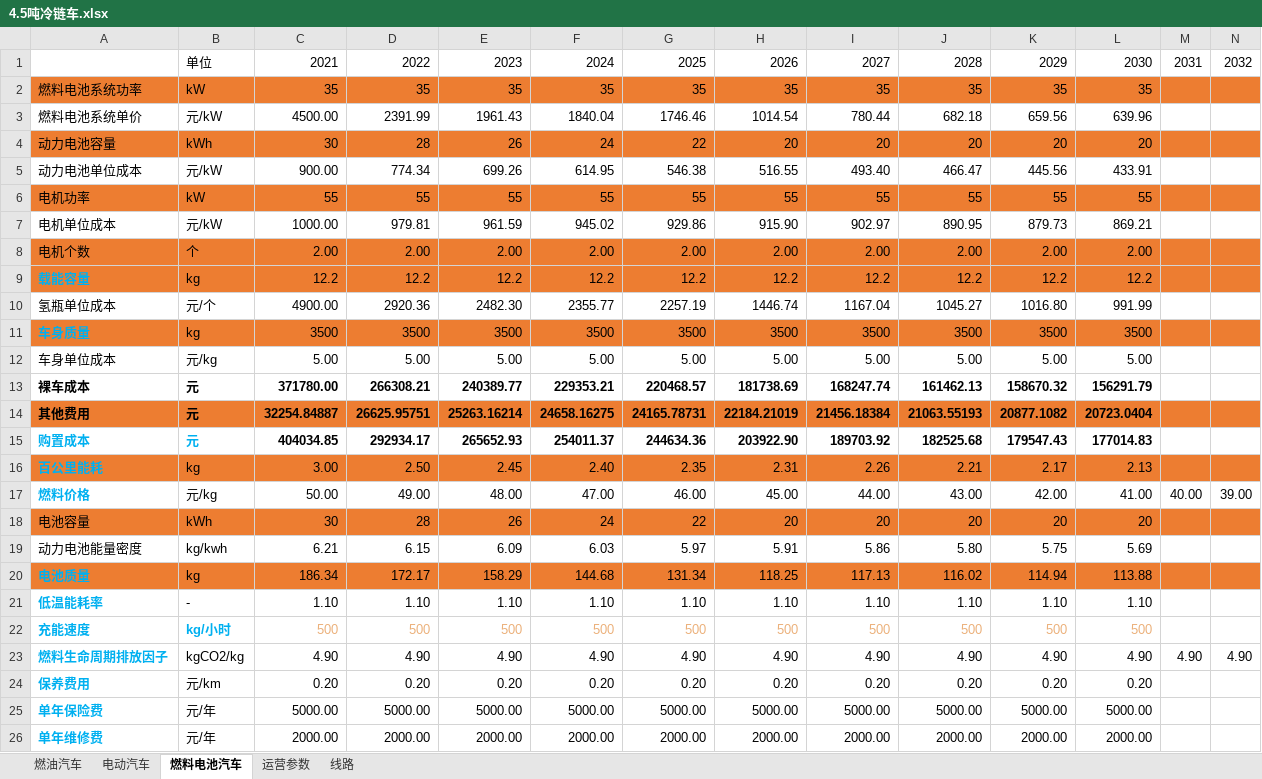
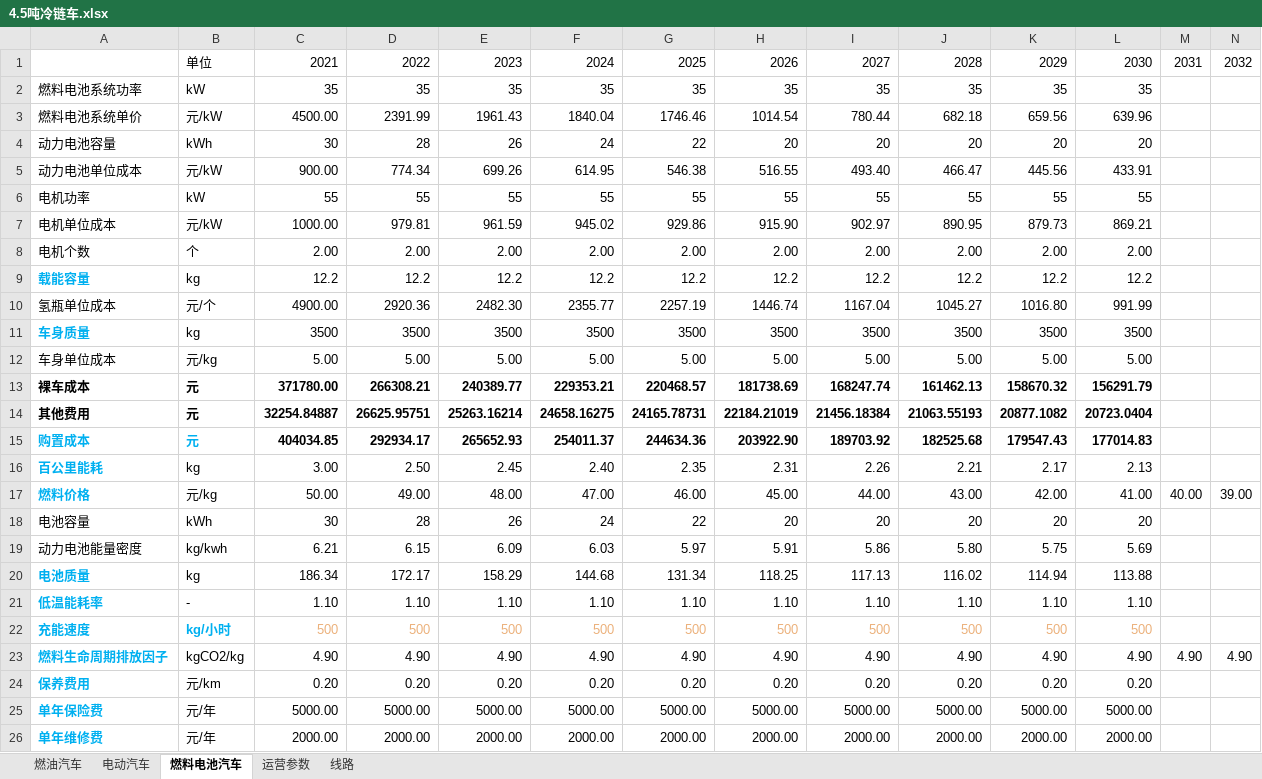
Before and after one commit to linyuantiaohe/Vehicle-LCA-economy, an Excel workbook: data/4.5吨冷链车.xlsx, sheet 燃料电池汽车, drawn as a sheet; only a part is shown; values as stored, in another font and other column widths than the file's, no borders; the diff covers the shown part only; the diff names each change by its address in the sheet, - before the commit and + after, or states it on an @@ line.

```diff
--- a/data/4.5吨冷链车.xlsx (sheet 燃料电池汽车)
+++ b/data/4.5吨冷链车.xlsx (sheet 燃料电池汽车)
-A2:N2 fill: #ED7D31
+A2:N2 fill: none
-A4:N4 fill: #ED7D31
+A4:N4 fill: none
-A6:N6 fill: #ED7D31
+A6:N6 fill: none
-A8:N9 fill: #ED7D31
+A8:N9 fill: none
-A11:N11 fill: #ED7D31
+A11:N11 fill: none
-A14:N14 fill: #ED7D31
+A14:N14 fill: none
-A16:N16 fill: #ED7D31
+A16:N16 fill: none
-A18:N18 fill: #ED7D31
+A18:N18 fill: none
-A20:N20 fill: #ED7D31
+A20:N20 fill: none
```
Also changed, not shown: cell formats elsewhere in this sheet, sheet 电动汽车, sheet 燃油汽车, sheet 运营参数, 6 other files.
